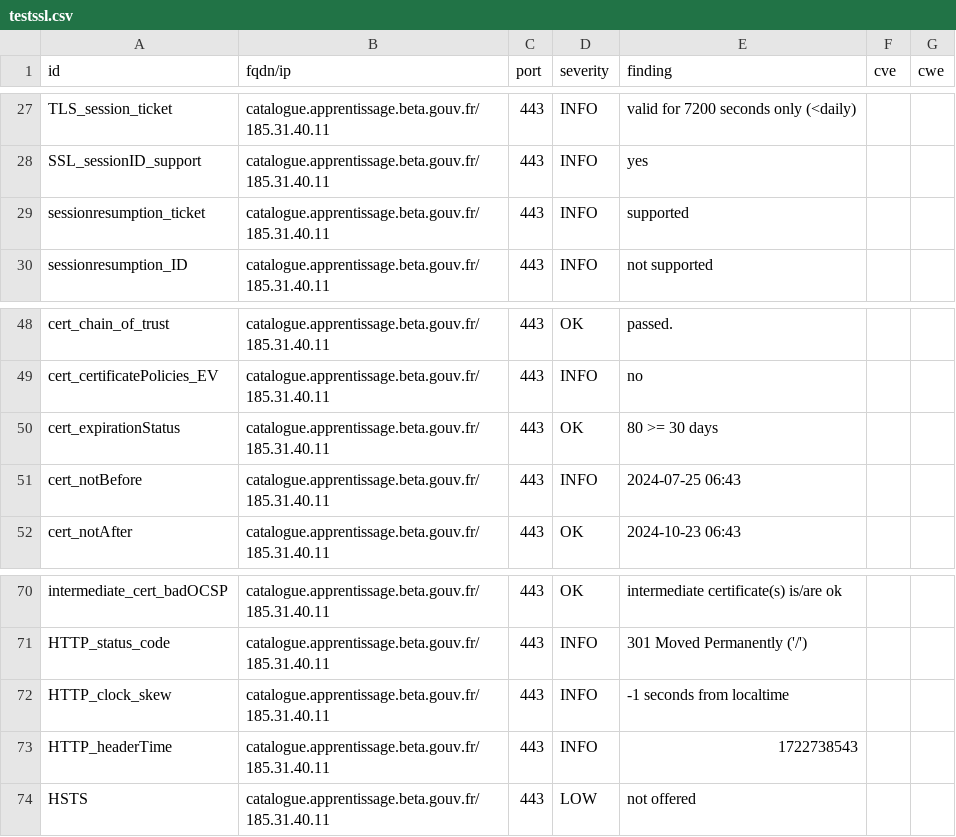
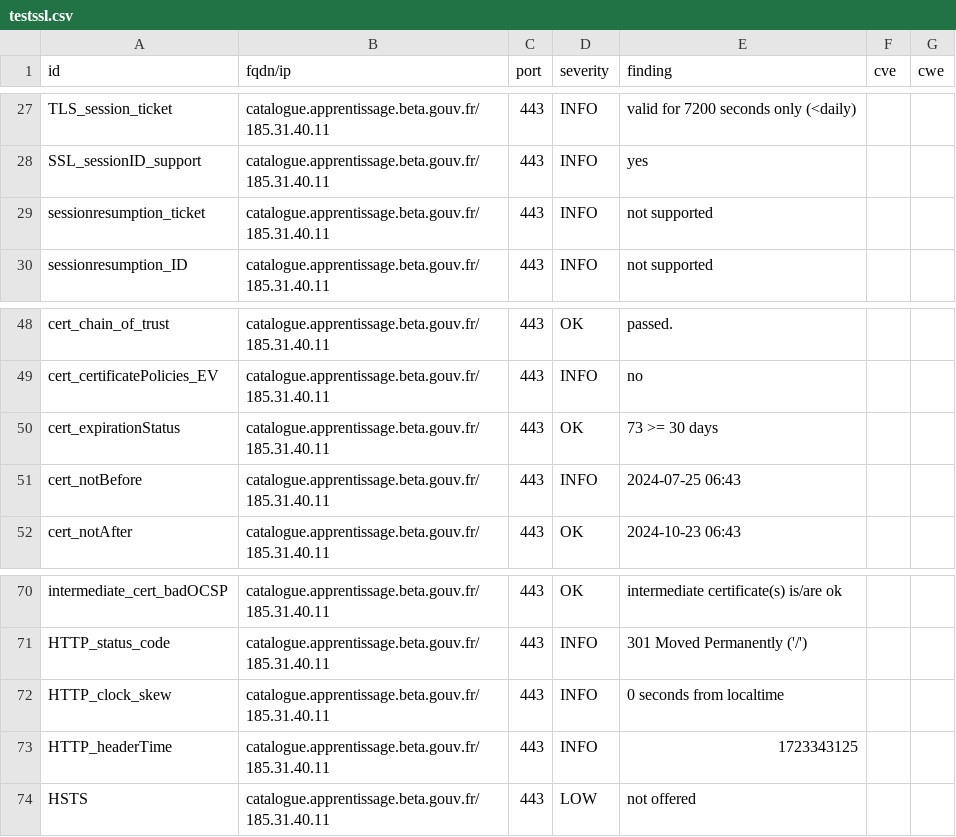
Before and after one commit to julienracine/dashlord, a CSV file: results/aHR0cHM6Ly9jYXRhbG9ndWUuYXBwcmVudGlzc2FnZS5iZXRhLmdvdXYuZnI=/testssl.csv, drawn as a sheet; only a part is shown, gaps mark what is left out.

```diff
--- a/results/aHR0cHM6Ly9jYXRhbG9ndWUuYXBwcmVudGlzc2FnZS5iZXRhLmdvdXYuZnI=/testssl.csv
+++ b/results/aHR0cHM6Ly9jYXRhbG9ndWUuYXBwcmVudGlzc2FnZS5iZXRhLmdvdXYuZnI=/testssl.csv
@@ -28,3 +28,3 @@
 "SSL_sessionID_support","catalogue.apprentissage.beta.gouv.fr/185.31.40.11","443","INFO","yes","",""
-"sessionresumption_ticket","catalogue.apprentissage.beta.gouv.fr/185.31.40.11","443","INFO","supported","",""
+"sessionresumption_ticket","catalogue.apprentissage.beta.gouv.fr/185.31.40.11","443","INFO","not supported","",""
 "sessionresumption_ID","catalogue.apprentissage.beta.gouv.fr/185.31.40.11","443","INFO","not supported","",""
@@ -49,3 +49,3 @@
 "cert_certificatePolicies_EV","catalogue.apprentissage.beta.gouv.fr/185.31.40.11","443","INFO","no","",""
-"cert_expirationStatus","catalogue.apprentissage.beta.gouv.fr/185.31.40.11","443","OK","80 >= 30 days","",""
+"cert_expirationStatus","catalogue.apprentissage.beta.gouv.fr/185.31.40.11","443","OK","73 >= 30 days","",""
 "cert_notBefore","catalogue.apprentissage.beta.gouv.fr/185.31.40.11","443","INFO","2024-07-25 06:43","",""
@@ -71,4 +71,4 @@
 "HTTP_status_code","catalogue.apprentissage.beta.gouv.fr/185.31.40.11","443","INFO","301 Moved Permanently ('/')","",""
-"HTTP_clock_skew","catalogue.apprentissage.beta.gouv.fr/185.31.40.11","443","INFO","-1 seconds from localtime","",""
-"HTTP_headerTime","catalogue.apprentissage.beta.gouv.fr/185.31.40.11","443","INFO","1722738543","",""
+"HTTP_clock_skew","catalogue.apprentissage.beta.gouv.fr/185.31.40.11","443","INFO","0 seconds from localtime","",""
+"HTTP_headerTime","catalogue.apprentissage.beta.gouv.fr/185.31.40.11","443","INFO","1723343125","",""
 "HSTS","catalogue.apprentissage.beta.gouv.fr/185.31.40.11","443","LOW","not offered","",""
```
Also changed, not shown: 13 other files.
